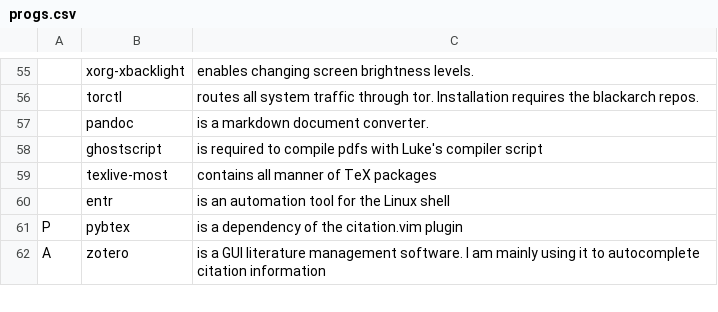
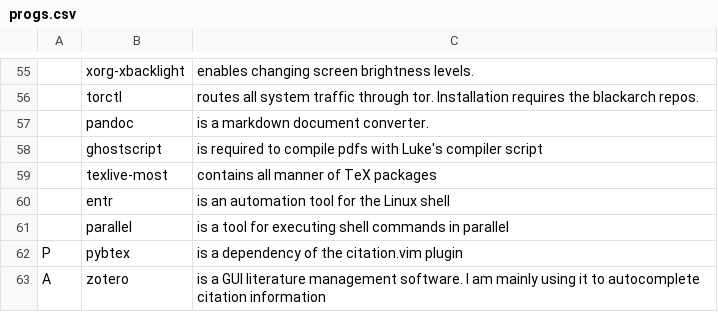
Before and after one commit to kjk11/LARBS, a CSV file: progs.csv, drawn as a sheet; only a part is shown, gaps mark what is left out; the diff names each change by its address in the sheet, - before the commit and + after, or states it on an @@ line.

Commit message:
Added Gnu parallel

```diff
--- a/progs.csv
+++ b/progs.csv
+row 61:  | parallel | is a tool for executing shell commands in parallel
```
